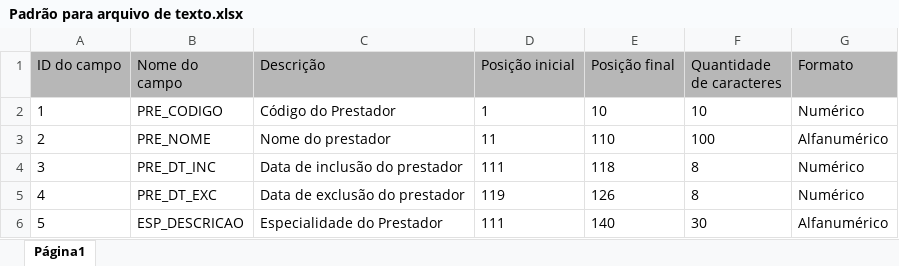
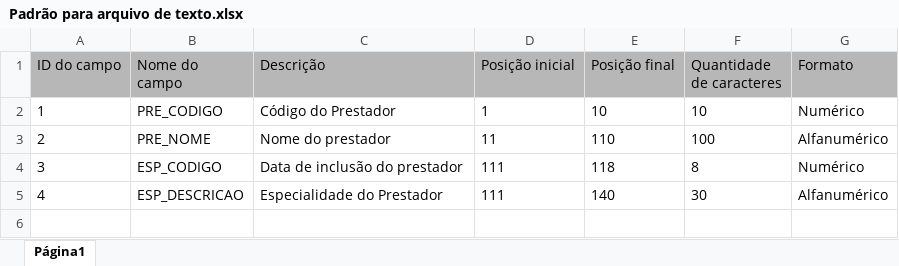
Before and after one commit to jvsantillo/IApl-2019-1, an Excel workbook: IApl-2019-1-SiglaProjeto/AS01/1.Documentos/Padrão para arquivo de texto.xlsx, sheet Página1, drawn as a sheet; values as stored, in another font and other column widths than the file's, no borders; charts and pictures not drawn; removed rows and columns are numbered as before the commit, all else as after; the diff names each change by its address in the sheet, - before the commit and + after, or states it on an @@ line.

```diff
--- a/IApl-2019-1-SiglaProjeto/AS01/1.Documentos/Padrão para arquivo de texto.xlsx (sheet Página1)
+++ b/IApl-2019-1-SiglaProjeto/AS01/1.Documentos/Padrão para arquivo de texto.xlsx (sheet Página1)
-B4 (Nome do campo): PRE_DT_INC
+B4 (Nome do campo): ESP_CODIGO
-row 5: 4 | PRE_DT_EXC | Data de exclusão do prestador | 119 | 126 | 8 | Numérico
-A5 (ID do campo): 5
+A5 (ID do campo): 4
```
Also changed, not shown: formulas that keep their value, charts or pictures, 1 other file.
